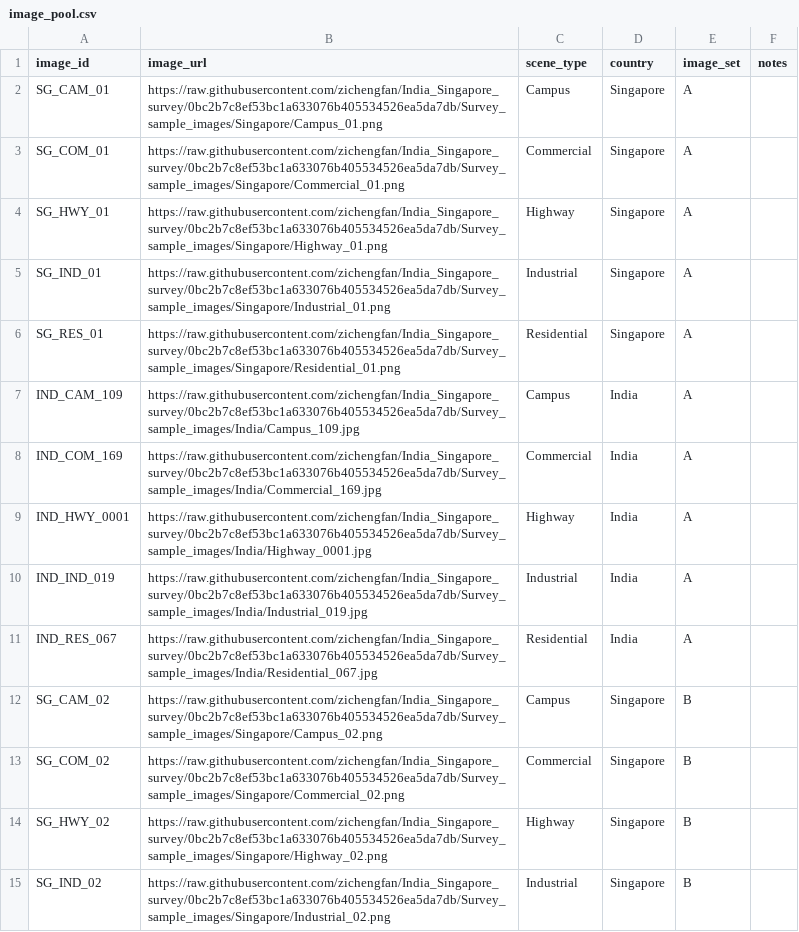
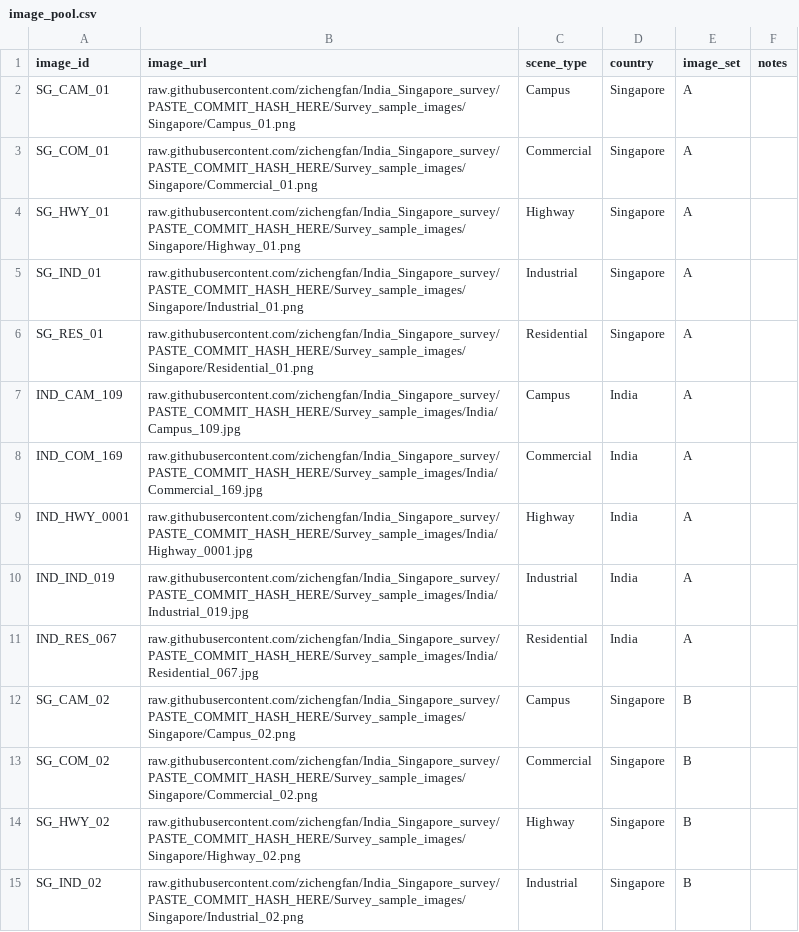
Before and after one commit to zichengfan/India_Singapore_survey, a CSV file: Survey_sample_images/image_pool.csv, drawn as a sheet; only a part is shown; the diff covers the shown part only.

Commit message:
Add survey image pool exports

```diff
--- a/Survey_sample_images/image_pool.csv
+++ b/Survey_sample_images/image_pool.csv
@@ -1,15 +1,15 @@
 image_id,image_url,scene_type,country,image_set,notes
-SG_CAM_01,https://raw.githubusercontent.com/zichengfan/India_Singapore_survey/0bc2b7c8ef53bc1a633076b405534526ea5da7db/Survey_sample_images/Singapore/Campus_01.png,Campus,Singapore,A,
-SG_COM_01,https://raw.githubusercontent.com/zichengfan/India_Singapore_survey/0bc2b7c8ef53bc1a633076b405534526ea5da7db/Survey_sample_images/Singapore/Commercial_01.png,Commercial,Singapore,A,
-SG_HWY_01,https://raw.githubusercontent.com/zichengfan/India_Singapore_survey/0bc2b7c8ef53bc1a633076b405534526ea5da7db/Survey_sample_images/Singapore/Highway_01.png,Highway,Singapore,A,
-SG_IND_01,https://raw.githubusercontent.com/zichengfan/India_Singapore_survey/0bc2b7c8ef53bc1a633076b405534526ea5da7db/Survey_sample_images/Singapore/Industrial_01.png,Industrial,Singapore,A,
-SG_RES_01,https://raw.githubusercontent.com/zichengfan/India_Singapore_survey/0bc2b7c8ef53bc1a633076b405534526ea5da7db/Survey_sample_images/Singapore/Residential_01.png,Residential,Singapore,A,
-IND_CAM_109,https://raw.githubusercontent.com/zichengfan/India_Singapore_survey/0bc2b7c8ef53bc1a633076b405534526ea5da7db/Survey_sample_images/India/Campus_109.jpg,Campus,India,A,
-IND_COM_169,https://raw.githubusercontent.com/zichengfan/India_Singapore_survey/0bc2b7c8ef53bc1a633076b405534526ea5da7db/Survey_sample_images/India/Commercial_169.jpg,Commercial,India,A,
-IND_HWY_0001,https://raw.githubusercontent.com/zichengfan/India_Singapore_survey/0bc2b7c8ef53bc1a633076b405534526ea5da7db/Survey_sample_images/India/Highway_0001.jpg,Highway,India,A,
-IND_IND_019,https://raw.githubusercontent.com/zichengfan/India_Singapore_survey/0bc2b7c8ef53bc1a633076b405534526ea5da7db/Survey_sample_images/India/Industrial_019.jpg,Industrial,India,A,
-IND_RES_067,https://raw.githubusercontent.com/zichengfan/India_Singapore_survey/0bc2b7c8ef53bc1a633076b405534526ea5da7db/Survey_sample_images/India/Residential_067.jpg,Residential,India,A,
-SG_CAM_02,https://raw.githubusercontent.com/zichengfan/India_Singapore_survey/0bc2b7c8ef53bc1a633076b405534526ea5da7db/Survey_sample_images/Singapore/Campus_02.png,Campus,Singapore,B,
-SG_COM_02,https://raw.githubusercontent.com/zichengfan/India_Singapore_survey/0bc2b7c8ef53bc1a633076b405534526ea5da7db/Survey_sample_images/Singapore/Commercial_02.png,Commercial,Singapore,B,
-SG_HWY_02,https://raw.githubusercontent.com/zichengfan/India_Singapore_survey/0bc2b7c8ef53bc1a633076b405534526ea5da7db/Survey_sample_images/Singapore/Highway_02.png,Highway,Singapore,B,
-SG_IND_02,https://raw.githubusercontent.com/zichengfan/India_Singapore_survey/0bc2b7c8ef53bc1a633076b405534526ea5da7db/Survey_sample_images/Singapore/Industrial_02.png,Industrial,Singapore,B,
+SG_CAM_01,raw.githubusercontent.com/zichengfan/India_Singapore_survey/PASTE_COMMIT_HASH_HERE/Survey_sample_images/Singapore/Campus_01.png,Campus,Singapore,A,
+SG_COM_01,raw.githubusercontent.com/zichengfan/India_Singapore_survey/PASTE_COMMIT_HASH_HERE/Survey_sample_images/Singapore/Commercial_01.png,Commercial,Singapore,A,
+SG_HWY_01,raw.githubusercontent.com/zichengfan/India_Singapore_survey/PASTE_COMMIT_HASH_HERE/Survey_sample_images/Singapore/Highway_01.png,Highway,Singapore,A,
+SG_IND_01,raw.githubusercontent.com/zichengfan/India_Singapore_survey/PASTE_COMMIT_HASH_HERE/Survey_sample_images/Singapore/Industrial_01.png,Industrial,Singapore,A,
+SG_RES_01,raw.githubusercontent.com/zichengfan/India_Singapore_survey/PASTE_COMMIT_HASH_HERE/Survey_sample_images/Singapore/Residential_01.png,Residential,Singapore,A,
+IND_CAM_109,raw.githubusercontent.com/zichengfan/India_Singapore_survey/PASTE_COMMIT_HASH_HERE/Survey_sample_images/India/Campus_109.jpg,Campus,India,A,
+IND_COM_169,raw.githubusercontent.com/zichengfan/India_Singapore_survey/PASTE_COMMIT_HASH_HERE/Survey_sample_images/India/Commercial_169.jpg,Commercial,India,A,
+IND_HWY_0001,raw.githubusercontent.com/zichengfan/India_Singapore_survey/PASTE_COMMIT_HASH_HERE/Survey_sample_images/India/Highway_0001.jpg,Highway,India,A,
+IND_IND_019,raw.githubusercontent.com/zichengfan/India_Singapore_survey/PASTE_COMMIT_HASH_HERE/Survey_sample_images/India/Industrial_019.jpg,Industrial,India,A,
+IND_RES_067,raw.githubusercontent.com/zichengfan/India_Singapore_survey/PASTE_COMMIT_HASH_HERE/Survey_sample_images/India/Residential_067.jpg,Residential,India,A,
+SG_CAM_02,raw.githubusercontent.com/zichengfan/India_Singapore_survey/PASTE_COMMIT_HASH_HERE/Survey_sample_images/Singapore/Campus_02.png,Campus,Singapore,B,
+SG_COM_02,raw.githubusercontent.com/zichengfan/India_Singapore_survey/PASTE_COMMIT_HASH_HERE/Survey_sample_images/Singapore/Commercial_02.png,Commercial,Singapore,B,
+SG_HWY_02,raw.githubusercontent.com/zichengfan/India_Singapore_survey/PASTE_COMMIT_HASH_HERE/Survey_sample_images/Singapore/Highway_02.png,Highway,Singapore,B,
+SG_IND_02,raw.githubusercontent.com/zichengfan/India_Singapore_survey/PASTE_COMMIT_HASH_HERE/Survey_sample_images/Singapore/Industrial_02.png,Industrial,Singapore,B,
```
Also changed, not shown: 16 edited cells elsewhere in this file, Survey_sample_images/question_sets.csv, 1 other file.
